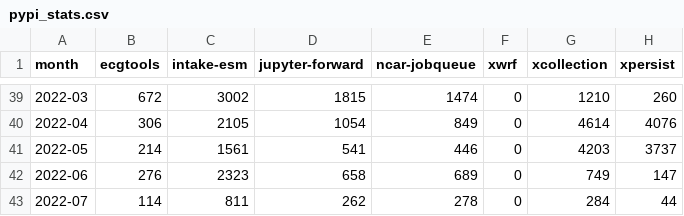
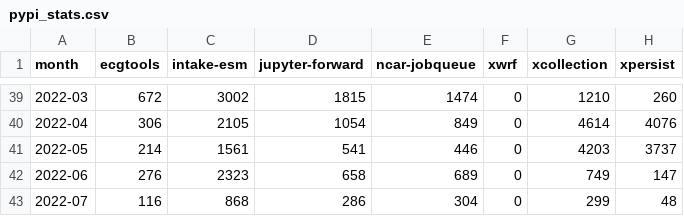
Before and after one commit to ncar-xdev/ncar-xdev.github.io, a CSV file: data/pypi_stats.csv, drawn as a sheet; only a part is shown, gaps mark what is left out.

```diff
--- a/data/pypi_stats.csv
+++ b/data/pypi_stats.csv
@@ -42,2 +42,2 @@ month,ecgtools,intake-esm,jupyter-forward,ncar-jobqueue,xwrf,xcollection,xpersis
 2022-06,276,2323,658,689,0,749,147
-2022-07,114,811,262,278,0,284,44
+2022-07,116,868,286,304,0,299,48
```
